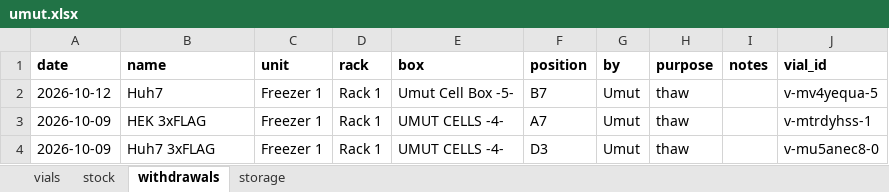
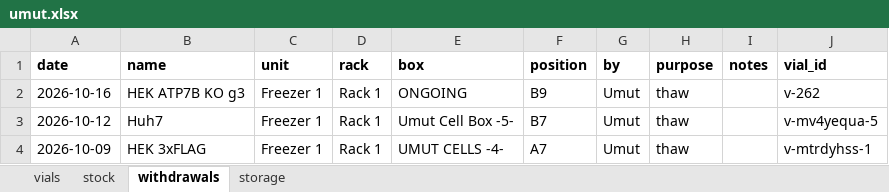
Before and after one commit to ucagiral/cagiral-schedule, an Excel workbook: cellstocks/data/umut.xlsx, sheet withdrawals, drawn as a sheet; only a part is shown; the shorter side is filled out with more unchanged rows; values as stored, in another font and other column widths than the file's, no borders; the diff names each change by its address in the sheet, - before the commit and + after, or states it on an @@ line.

Commit message:
Take out HEK ATP7B KO g3 from Umut

```diff
--- a/cellstocks/data/umut.xlsx (sheet withdrawals)
+++ b/cellstocks/data/umut.xlsx (sheet withdrawals)
+row 2: 2026-10-16 | HEK ATP7B KO g3 | Freezer 1 | Rack 1 | ONGOING | B9 | Umut | thaw |  | v-262
```
Also changed, not shown: sheet vials, sheet stock, sheet storage, 1 other file.
